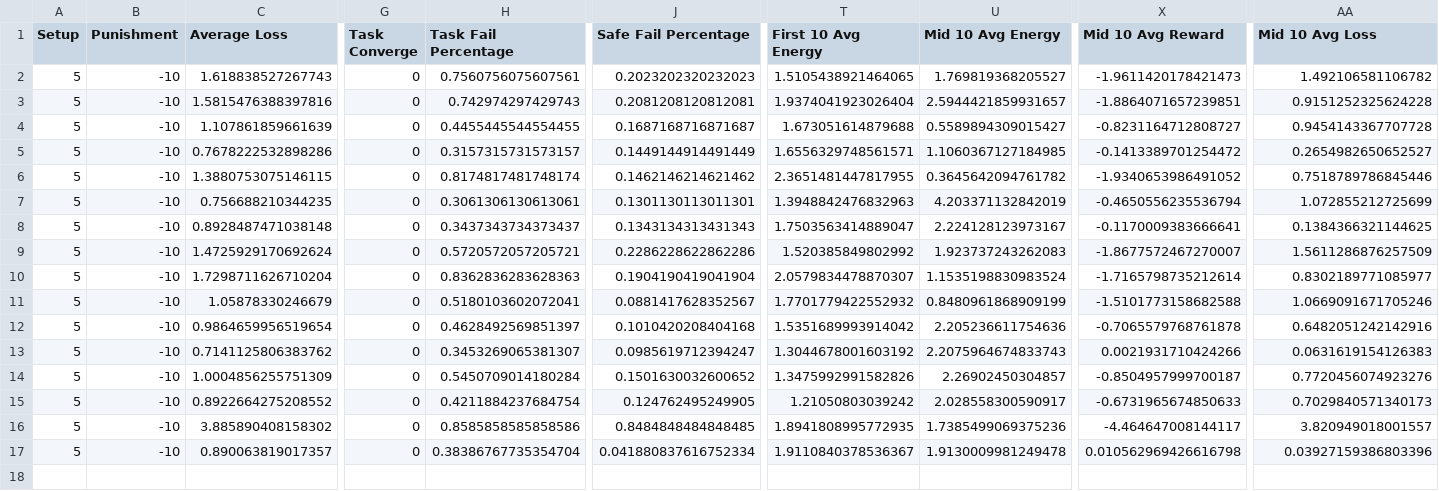
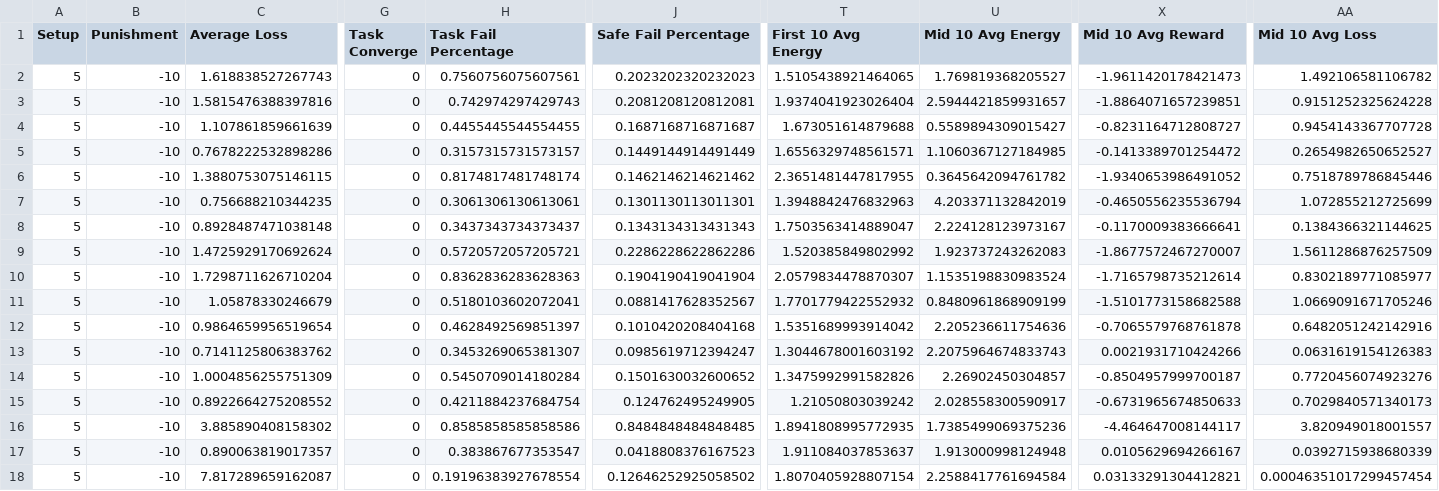
Before and after one commit to seyedAliHamedi/EDGE-IOT, a CSV file: results/summery.csv, drawn as a sheet; only a part is shown, gaps mark what is left out; rows hold the shown columns only; the diff names each change by its address in the sheet, - before the commit and + after, or states it on an @@ line.

```diff
--- a/results/summery.csv
+++ b/results/summery.csv
-H17 (Task Fail Percentage): 0.38386767735354704
+H17 (Task Fail Percentage): 0.383867677353547
-J17 (Safe Fail Percentage): 0.041880837616752334
+J17 (Safe Fail Percentage): 0.0418808376167523
-T17 (First 10 Avg Energy): 1.9110840378536367
+T17 (First 10 Avg Energy): 1.911084037853637
-U17 (Mid 10 Avg Energy): 1.9130009981249478
+U17 (Mid 10 Avg Energy): 1.913000998124948
-X17 (Mid 10 Avg Reward): 0.010562969426616798
+X17 (Mid 10 Avg Reward): 0.0105629694266167
-AA17 (Mid 10 Avg Loss): 0.03927159386803396
+AA17 (Mid 10 Avg Loss): 0.0392715938680339
+row 18: 5 | -10 | 7.817289659162087 | 0 | 0.19196383927678554 | 0.12646252925058502 | 1.8070405928807154 | 2.2588417761694584 | 0.03133291304412821 | 0.00046351017299457454
```
Also changed, not shown: 2 other files.
